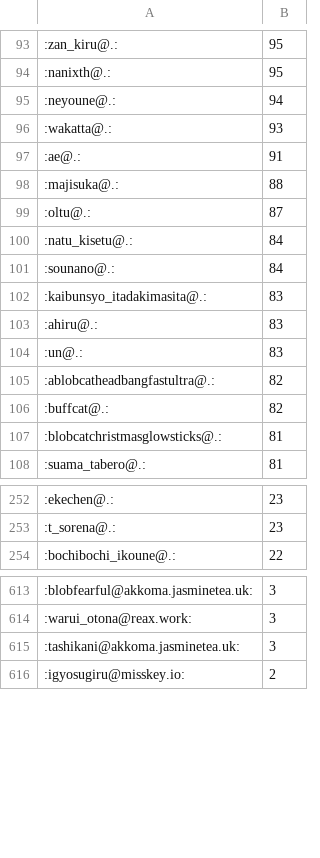
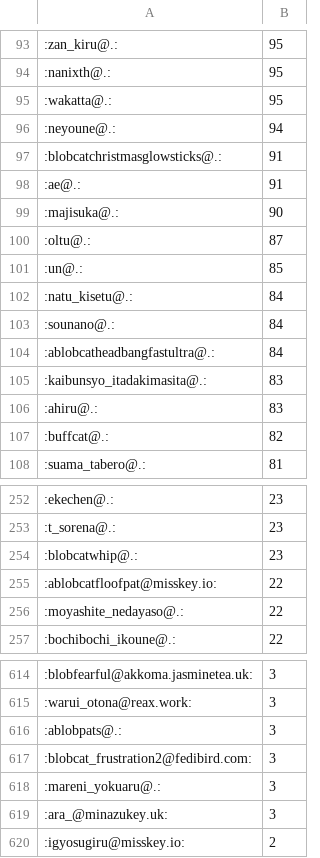
Before and after one commit to haborite/emoji_ski, a CSV file: misskey.noellabo.jp/misskey.noellabo.jp.csv, drawn as a sheet; only a part is shown, gaps mark what is left out; the diff covers the shown part only.

```diff
--- a/misskey.noellabo.jp/misskey.noellabo.jp.csv
+++ b/misskey.noellabo.jp/misskey.noellabo.jp.csv
@@ -94,15 +94,15 @@
 :nanixth@.:,95
+:wakatta@.:,95
 :neyoune@.:,94
-:wakatta@.:,93
+:blobcatchristmasglowsticks@.:,91
 :ae@.:,91
-:majisuka@.:,88
+:majisuka@.:,90
 :oltu@.:,87
+:un@.:,85
 :natu_kisetu@.:,84
 :sounano@.:,84
+:ablobcatheadbangfastultra@.:,84
 :kaibunsyo_itadakimasita@.:,83
 :ahiru@.:,83
-:un@.:,83
-:ablobcatheadbangfastultra@.:,82
 :buffcat@.:,82
-:blobcatchristmasglowsticks@.:,81
 :suama_tabero@.:,81
@@ -253,2 +253,5 @@
 :t_sorena@.:,23
+:blobcatwhip@.:,23
+:ablobcatfloofpat@misskey.io:,22
+:moyashite_nedayaso@.:,22
 :bochibochi_ikoune@.:,22
@@ -614,3 +615,6 @@
 :warui_otona@reax.work:,3
-:tashikani@akkoma.jasminetea.uk:,3
+:ablobpats@.:,3
+:blobcat_frustration2@fedibird.com:,3
+:mareni_yokuaru@.:,3
+:ara_@minazukey.uk:,3
 :igyosugiru@misskey.io:,2
```
Also changed, not shown: 19 added rows, 24 removed rows and 29 edited cells elsewhere in this file, 2 other files.
